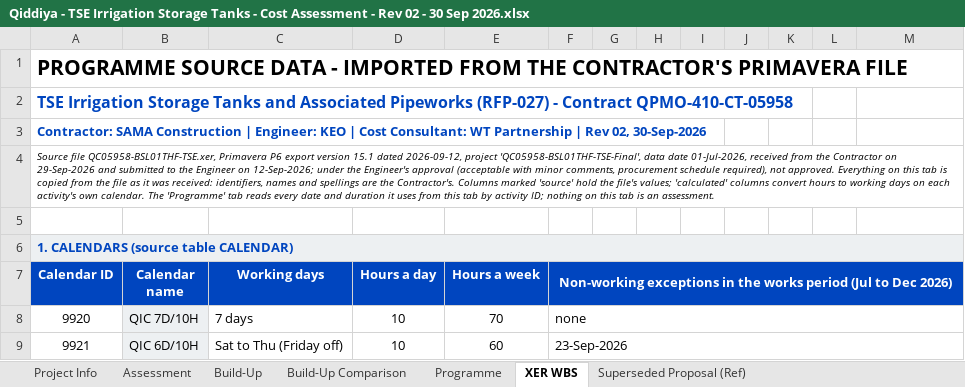
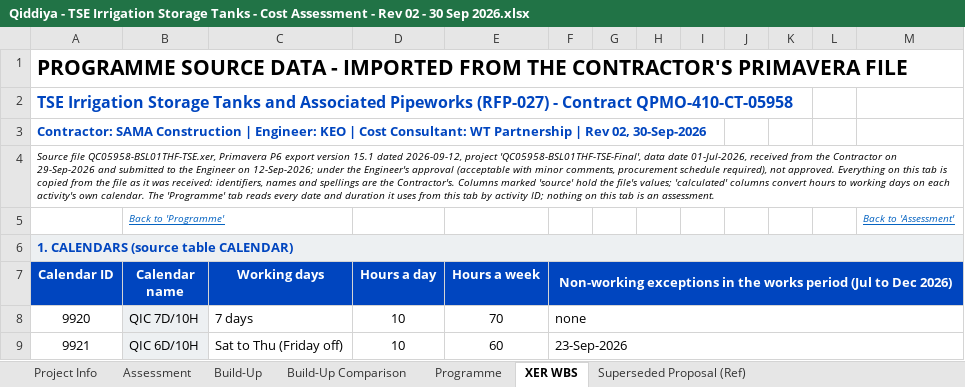
Before and after one commit to Alaa-els/Python, an Excel workbook: deliverables/RFP-027/Qiddiya - TSE Irrigation Storage Tanks - Cost Assessment - Rev 02 - 30 Sep 2026.xlsx, sheet XER WBS, drawn as a sheet; only a part is shown; values as stored, in another font and other column widths than the file's, no borders; the diff names each change by its address in the sheet, - before the commit and + after, or states it on an @@ line.

```diff
--- a/deliverables/RFP-027/Qiddiya - TSE Irrigation Storage Tanks - Cost Assessment - Rev 02 - 30 Sep 2026.xlsx (sheet XER WBS)
+++ b/deliverables/RFP-027/Qiddiya - TSE Irrigation Storage Tanks - Cost Assessment - Rev 02 - 30 Sep 2026.xlsx (sheet XER WBS)
-row 5: (empty)
+row 5:  | Back to 'Programme' |  |  |  |  |  |  |  |  |  |  | Back to 'Assessment'
```
Also changed, not shown: sheet Programme, sheet Build-Up, sheet Assessment, sheet Build-Up Comparison, formulas that keep their value, 17 other files.
